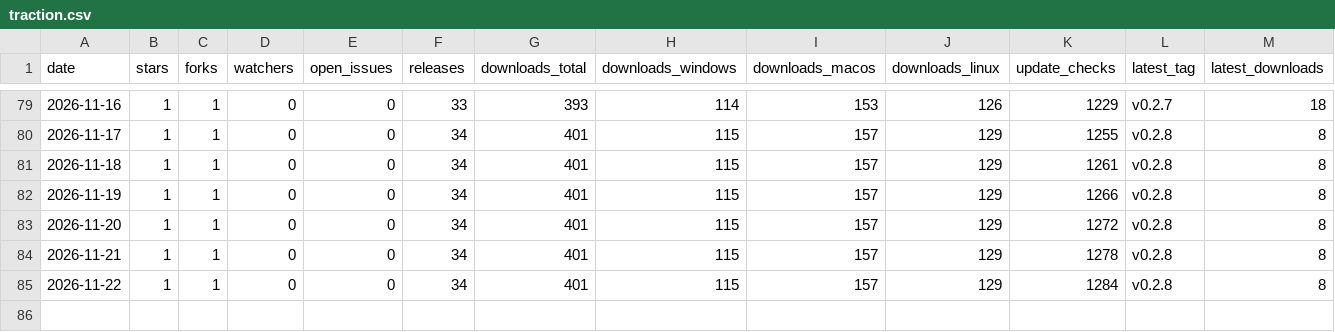
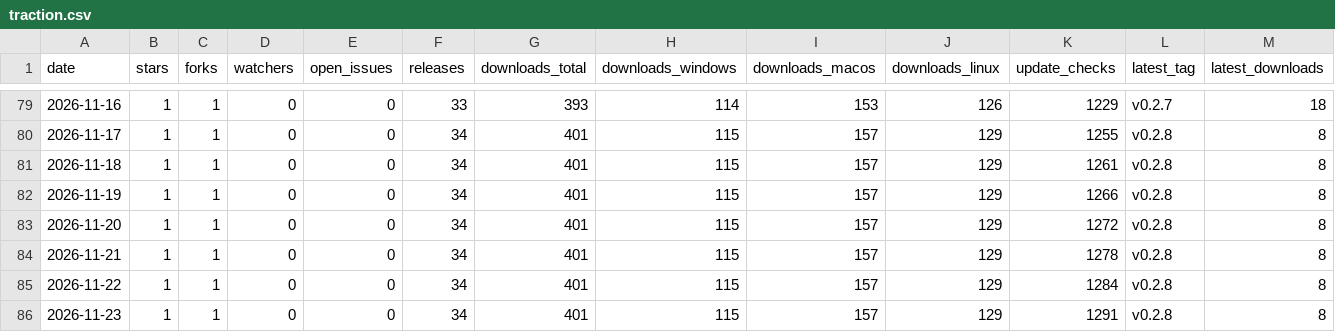
Before and after one commit to Vibisual/vibisual, a CSV file: traction.csv, drawn as a sheet; only a part is shown, gaps mark what is left out; rows hold the shown columns only; the diff names each change by its address in the sheet, - before the commit and + after, or states it on an @@ line.

```diff
--- a/traction.csv
+++ b/traction.csv
+row 86: 2026-11-23 | 1 | 1 | 0 | 0 | 34 | 401 | 115 | 157 | 129 | 1291 | v0.2.8 | 8
```
Also changed, not shown: 4 other files.
